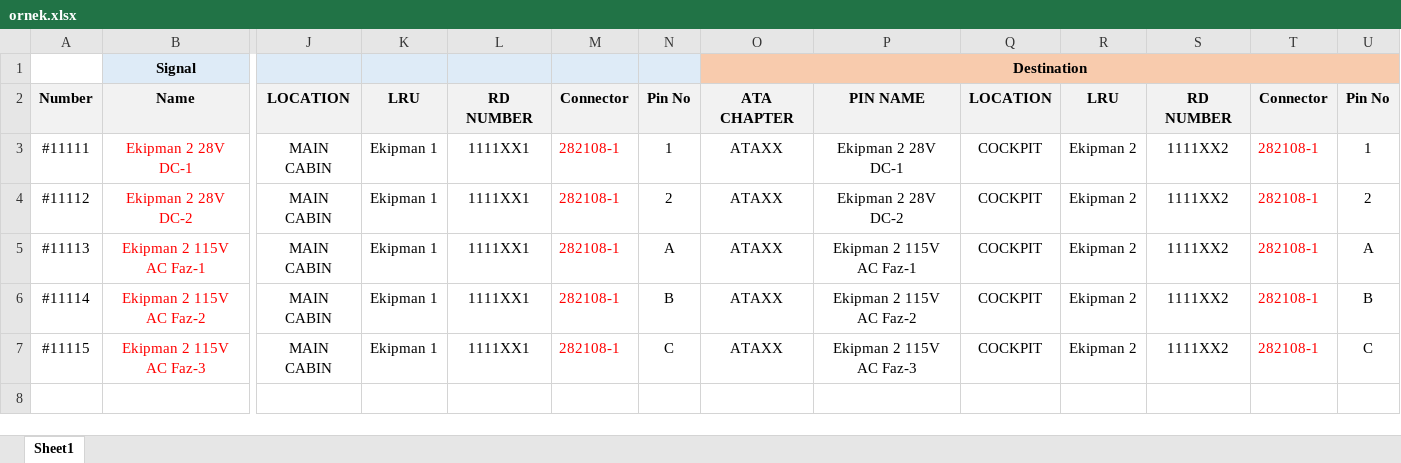
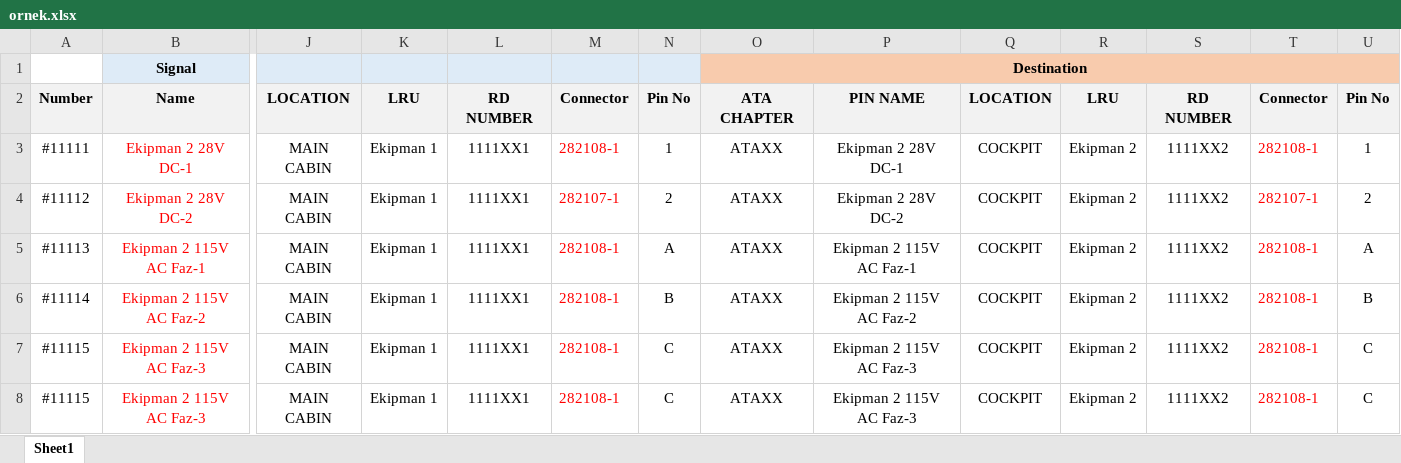
Before and after one commit to lntreter/LiftUp-Electron-UI, an Excel workbook: ExcelToJSON/ornek.xlsx, sheet Sheet1, drawn as a sheet; only a part is shown, gaps mark what is left out; values as stored, in another font and other column widths than the file's, no borders; charts and pictures not drawn; rows hold the shown columns only; the diff names each change by its address in the sheet, - before the commit and + after, or states it on an @@ line.

Commit message:
dev için dinamik pin ekleme
dev için excelden gelen pin değerleri dinamik  bir şekilde eklendi. Blokların saysız  bunlar göre oluştu.

```diff
--- a/ExcelToJSON/ornek.xlsx (sheet Sheet1)
+++ b/ExcelToJSON/ornek.xlsx (sheet Sheet1)
-M4: 282108-1
+M4: 282107-1
-T4: 282108-1
+T4: 282107-1
+row 7: #11115 | Ekipman 2 115V AC Faz-3 | MAIN CABIN | Ekipman 1 | 1111XX1 | 282108-1 | C | ATAXX | Ekipman 2 115V AC Faz-3 | COCKPIT | Ekipman 2 | 1111XX2 | 282108-1 | C
```
Also changed, not shown: charts or pictures, 4 other files.
